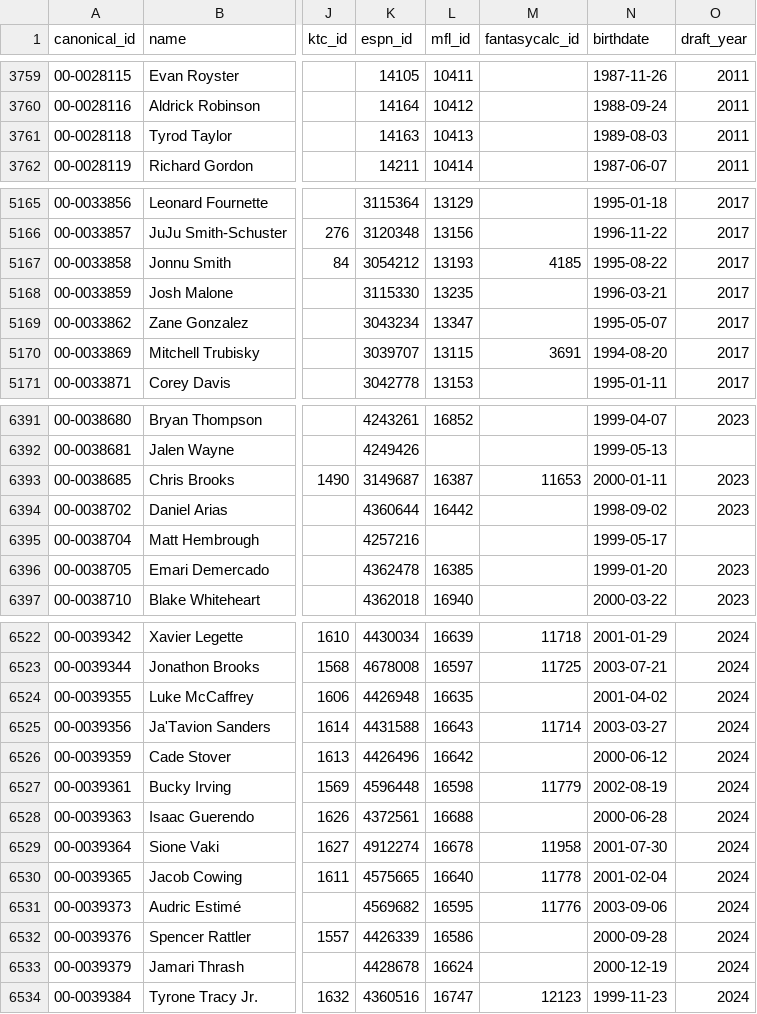
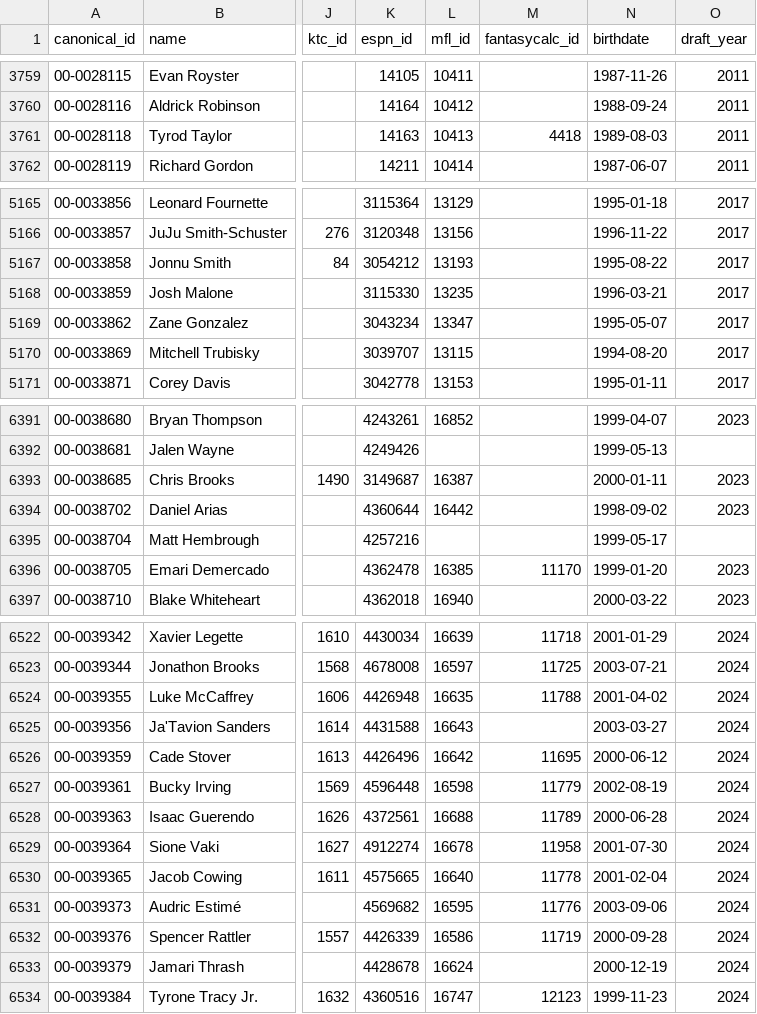
Before and after one commit to jdant19/dynasty-front-office, a CSV file: data/processed/player_ids.csv, drawn as a sheet; only a part is shown, gaps mark what is left out; the diff covers the shown part only; the diff names each change by its address in the sheet, - before the commit and + after, or states it on an @@ line.

```diff
--- a/data/processed/player_ids.csv
+++ b/data/processed/player_ids.csv
-M3761 (fantasycalc_id): (empty)
+M3761 (fantasycalc_id): 4418
-M5167 (fantasycalc_id): 4185
+M5167 (fantasycalc_id): (empty)
-M5170 (fantasycalc_id): 3691
+M5170 (fantasycalc_id): (empty)
-M6393 (fantasycalc_id): 11653
+M6393 (fantasycalc_id): (empty)
-M6396 (fantasycalc_id): (empty)
+M6396 (fantasycalc_id): 11170
-M6524 (fantasycalc_id): (empty)
+M6524 (fantasycalc_id): 11788
-M6525 (fantasycalc_id): 11714
+M6525 (fantasycalc_id): (empty)
-M6526 (fantasycalc_id): (empty)
+M6526 (fantasycalc_id): 11695
-M6528 (fantasycalc_id): (empty)
+M6528 (fantasycalc_id): 11789
-M6532 (fantasycalc_id): (empty)
+M6532 (fantasycalc_id): 11719
```
Also changed, not shown: 21 edited cells elsewhere in this file, data/processed/name_matches.csv, 18 other files.
